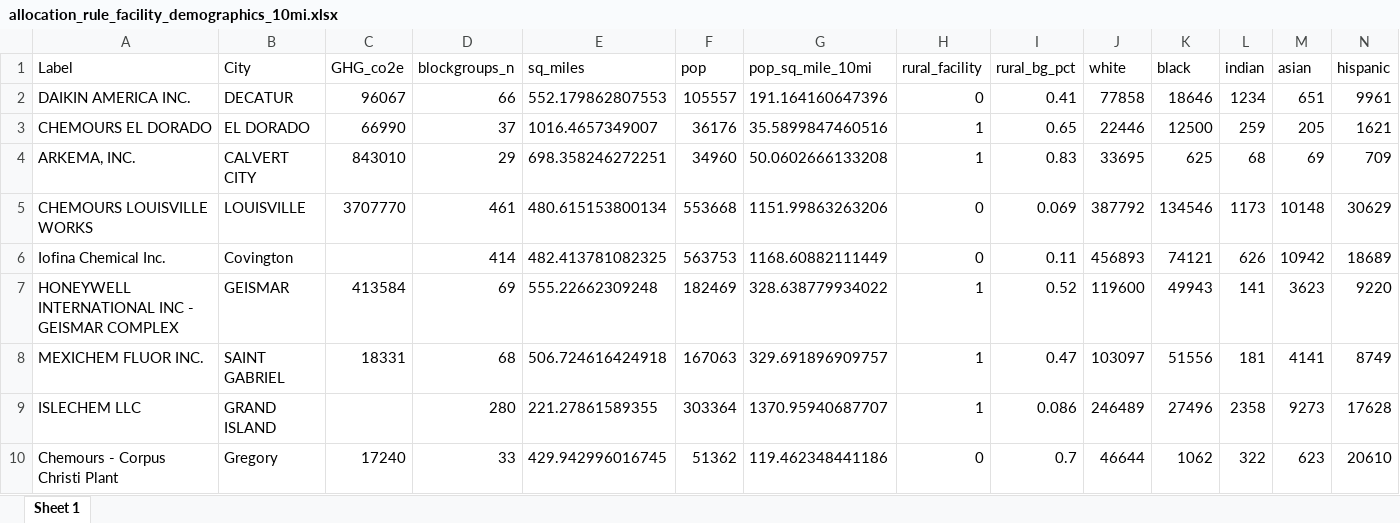
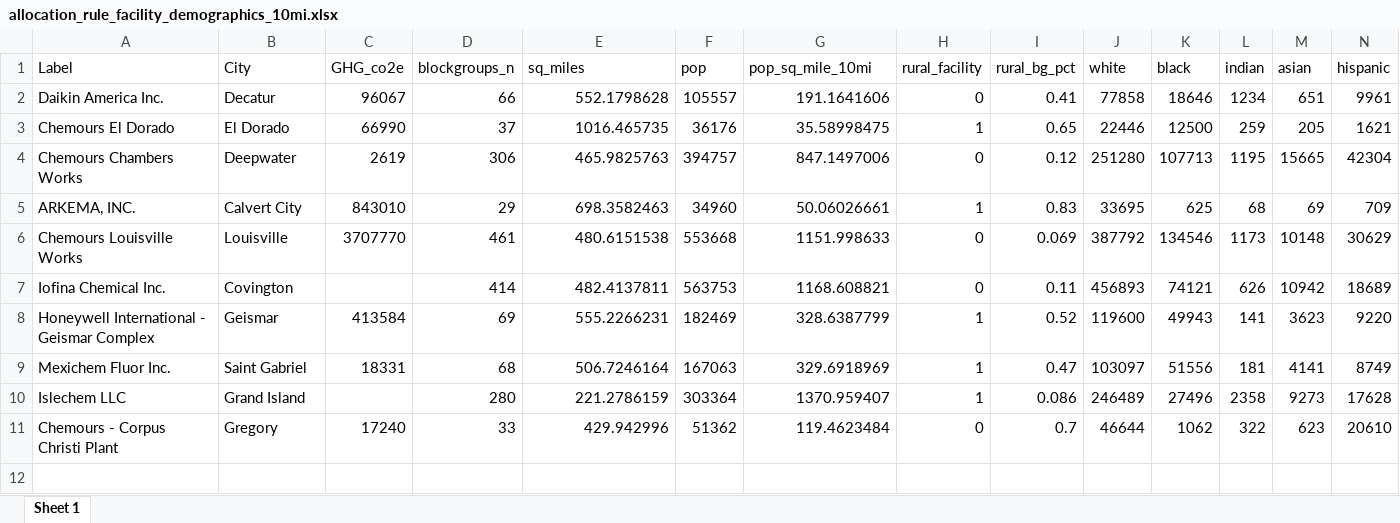
Before and after one commit to jaredcreason/F_Gas_Rules, an Excel workbook: output/Allocation Rule/facility_data/allocation_rule_facility_demographics_10mi.xlsx, sheet Sheet 1, drawn as a sheet; only a part is shown; values as stored, in another font and other column widths than the file's, no borders; addresses are those after the commit; rows hold the shown columns only; the diff names each change by its address in the sheet, - before the commit and + after, or states it on an @@ line.

```diff
--- a/output/Allocation Rule/facility_data/allocation_rule_facility_demographics_10mi.xlsx (sheet Sheet 1)
+++ b/output/Allocation Rule/facility_data/allocation_rule_facility_demographics_10mi.xlsx (sheet Sheet 1)
-A2 (Label): DAIKIN AMERICA INC.
+A2 (Label): Daikin America Inc.
-B2 (City): DECATUR
+B2 (City): Decatur
-E2 (sq_miles): 552.179862807553
+E2 (sq_miles): 552.1798628
-G2 (pop_sq_mile_10mi): 191.164160647396
+G2 (pop_sq_mile_10mi): 191.1641606
-A3 (Label): CHEMOURS EL DORADO
+A3 (Label): Chemours El Dorado
-B3 (City): EL DORADO
+B3 (City): El Dorado
-E3 (sq_miles): 1016.4657349007
+E3 (sq_miles): 1016.465735
-G3 (pop_sq_mile_10mi): 35.5899847460516
+G3 (pop_sq_mile_10mi): 35.58998475
+row 4: Chemours Chambers Works | Deepwater | 2619 | 306 | 465.9825763 | 394757 | 847.1497006 | 0 | 0.12 | 251280 | 107713 | 1195 | 15665 | 42304
-B5 (City): CALVERT CITY
+B5 (City): Calvert City
-E5 (sq_miles): 698.358246272251
+E5 (sq_miles): 698.3582463
-G5 (pop_sq_mile_10mi): 50.0602666133208
+G5 (pop_sq_mile_10mi): 50.06026661
-A6 (Label): CHEMOURS LOUISVILLE WORKS
+A6 (Label): Chemours Louisville Works
-B6 (City): LOUISVILLE
+B6 (City): Louisville
-E6 (sq_miles): 480.615153800134
+E6 (sq_miles): 480.6151538
-G6 (pop_sq_mile_10mi): 1151.99863263206
+G6 (pop_sq_mile_10mi): 1151.998633
-E7 (sq_miles): 482.413781082325
+E7 (sq_miles): 482.4137811
-G7 (pop_sq_mile_10mi): 1168.60882111449
+G7 (pop_sq_mile_10mi): 1168.608821
-A8 (Label): HONEYWELL INTERNATIONAL INC - GEISMAR COMPLEX
+A8 (Label): Honeywell International - Geismar Complex
-B8 (City): GEISMAR
+B8 (City): Geismar
-E8 (sq_miles): 555.22662309248
+E8 (sq_miles): 555.2266231
-G8 (pop_sq_mile_10mi): 328.638779934022
+G8 (pop_sq_mile_10mi): 328.6387799
-A9 (Label): MEXICHEM FLUOR INC.
+A9 (Label): Mexichem Fluor Inc.
-B9 (City): SAINT GABRIEL
+B9 (City): Saint Gabriel
-E9 (sq_miles): 506.724616424918
+E9 (sq_miles): 506.7246164
-G9 (pop_sq_mile_10mi): 329.691896909757
+G9 (pop_sq_mile_10mi): 329.6918969
-A10 (Label): ISLECHEM LLC
+A10 (Label): Islechem LLC
-B10 (City): GRAND ISLAND
+B10 (City): Grand Island
-E10 (sq_miles): 221.27861589355
+E10 (sq_miles): 221.2786159
-G10 (pop_sq_mile_10mi): 1370.95940687707
+G10 (pop_sq_mile_10mi): 1370.959407
-E11 (sq_miles): 429.942996016745
+E11 (sq_miles): 429.942996
-G11 (pop_sq_mile_10mi): 119.462348441186
+G11 (pop_sq_mile_10mi): 119.4623484
```
Also changed, not shown: data/hfc_facilities-4-8-22_w_additions V2_frsID.xlsx, output/Allocation Rule/facility_data/allocation_rule_facility_demographics_3mi.xlsx, 53 other files.
